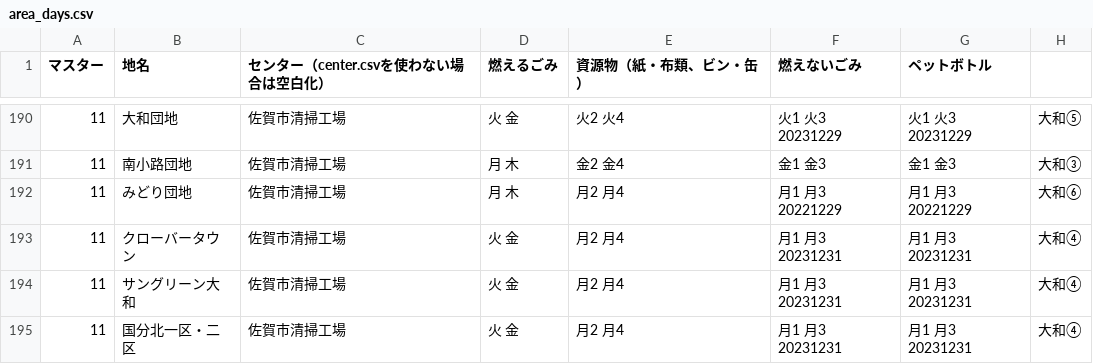
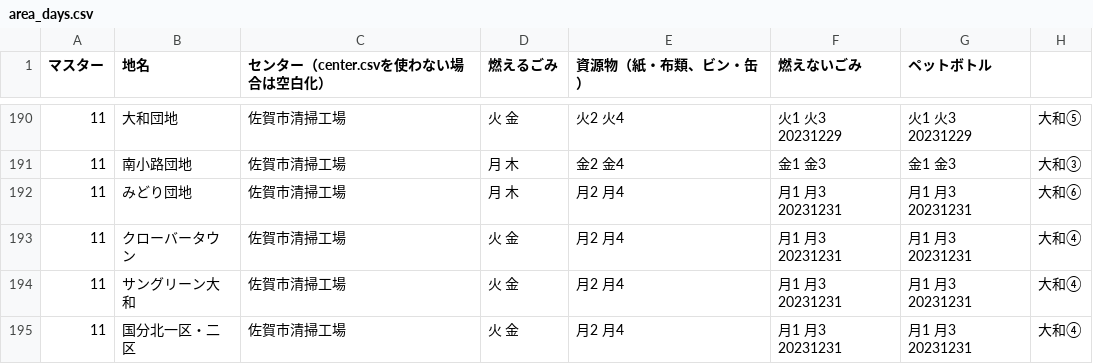
Before and after one commit to codeforsaga/5374, a CSV file: data/area_days.csv, drawn as a sheet; only a part is shown, gaps mark what is left out.

Commit message:
年末調整(大和⑥地区)

```diff
--- a/data/area_days.csv
+++ b/data/area_days.csv
@@ -191,3 +191,3 @@
 11,南小路団地,佐賀市清掃工場,月 木,金2 金4,金1 金3,金1 金3,大和③
-11,みどり団地,佐賀市清掃工場,月 木,月2 月4,月1 月3 20221229,月1 月3 20221229,大和⑥
+11,みどり団地,佐賀市清掃工場,月 木,月2 月4,月1 月3 20231231,月1 月3 20231231,大和⑥
 11,クローバータウン,佐賀市清掃工場,火 金,月2 月4,月1 月3 20231231,月1 月3 20231231,大和④
```
